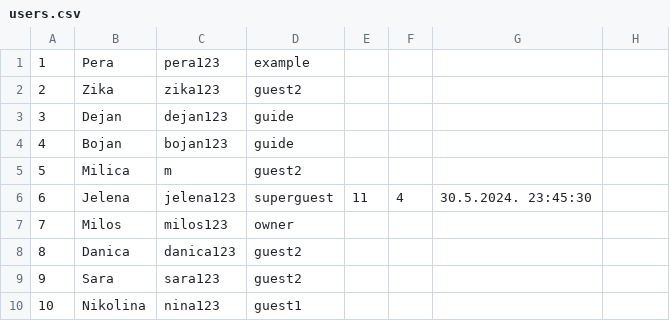
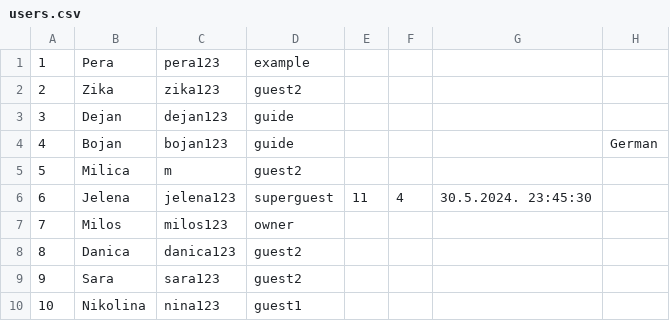
Before and after one commit to mil184/SIMS-tim-B, a CSV file: SIMS-Initial-Project-main/InitialProject/InitialProject/Resources/Data/users.csv, drawn as a sheet.

```diff
--- a/SIMS-Initial-Project-main/InitialProject/InitialProject/Resources/Data/users.csv
+++ b/SIMS-Initial-Project-main/InitialProject/InitialProject/Resources/Data/users.csv
@@ -3,3 +3,3 @@
 3|Dejan|dejan123|guide||||
-4|Bojan|bojan123|guide||||
+4|Bojan|bojan123|guide||||German
 5|Milica|m|guest2||||
```
Also changed, not shown: SIMS-Initial-Project-main/InitialProject/InitialProject/Resources/Data/tours.csv, 6 other files.
